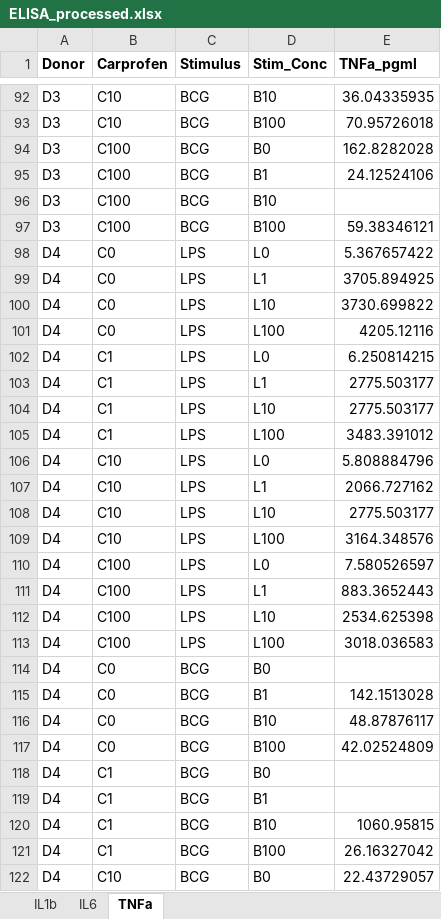
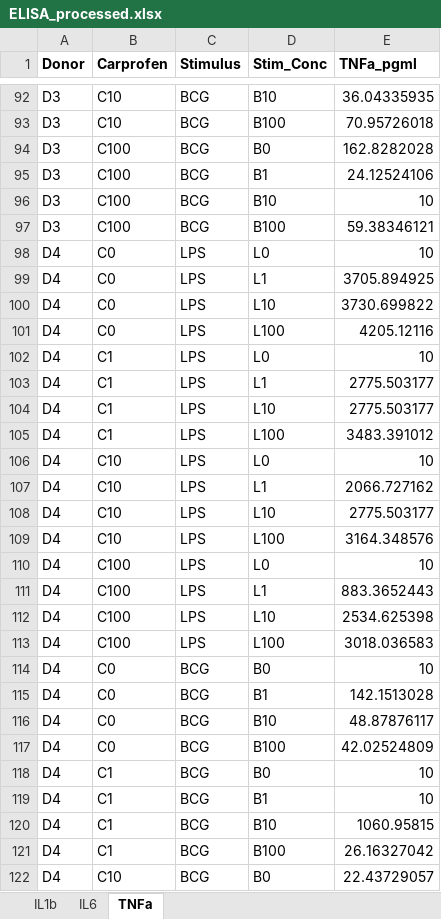
Before and after one commit to tuxinyi888-alt/elisa, an Excel workbook: ELISA_processed.xlsx, sheet TNFa, drawn as a sheet; only a part is shown, gaps mark what is left out; values as stored, in another font and other column widths than the file's, no borders; the diff covers the shown part only; the diff names each change by its address in the sheet, - before the commit and + after, or states it on an @@ line.

```diff
--- a/ELISA_processed.xlsx (sheet TNFa)
+++ b/ELISA_processed.xlsx (sheet TNFa)
-E96 (TNFa_pgml): (empty)
+E96 (TNFa_pgml): 10
-E98 (TNFa_pgml): 5.367657422
+E98 (TNFa_pgml): 10
-E102 (TNFa_pgml): 6.250814215
+E102 (TNFa_pgml): 10
-E106 (TNFa_pgml): 5.808884796
+E106 (TNFa_pgml): 10
-E110 (TNFa_pgml): 7.580526597
+E110 (TNFa_pgml): 10
-E114 (TNFa_pgml): (empty)
+E114 (TNFa_pgml): 10
-E118:E119 (TNFa_pgml): (empty)
+E118:E119 (TNFa_pgml): 10
```
Also changed, not shown: 38 edited cells elsewhere in this sheet, sheet IL6, 6 other files.
